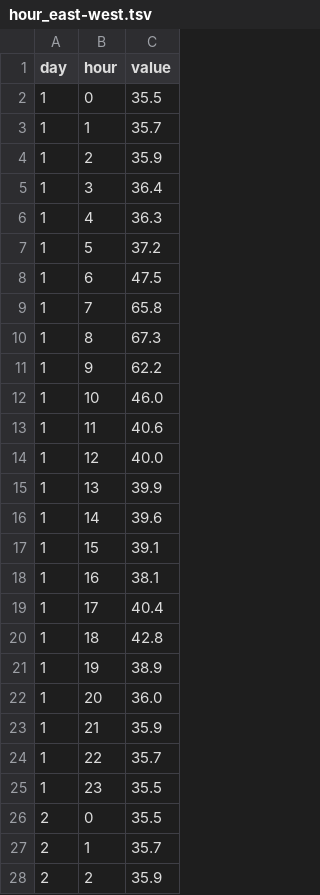
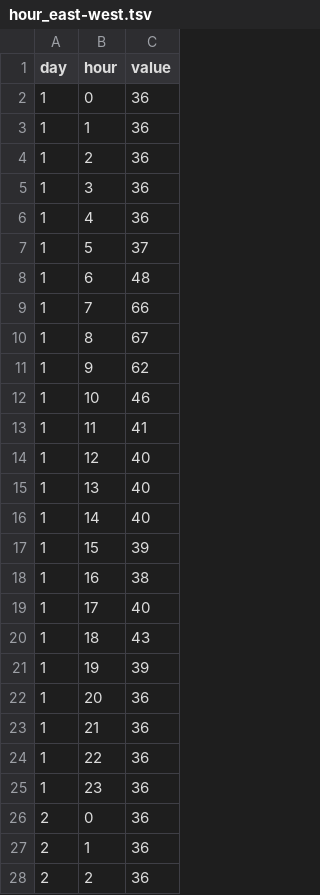
Before and after one commit to deleonkr/traviz, a TSV file: data/hour_east-west.tsv, drawn as a sheet; only a part is shown; the diff covers the shown part only.

```diff
--- a/data/hour_east-west.tsv
+++ b/data/hour_east-west.tsv
@@ -1,28 +1,28 @@
 day	hour	value
-1	0	35.5
-1	1	35.7
-1	2	35.9
-1	3	36.4
-1	4	36.3
-1	5	37.2
-1	6	47.5
-1	7	65.8
-1	8	67.3
-1	9	62.2
-1	10	46.0
-1	11	40.6
-1	12	40.0
-1	13	39.9
-1	14	39.6
-1	15	39.1
-1	16	38.1
-1	17	40.4
-1	18	42.8
-1	19	38.9
-1	20	36.0
-1	21	35.9
-1	22	35.7
-1	23	35.5
-2	0	35.5
-2	1	35.7
-2	2	35.9
+1	0	36
+1	1	36
+1	2	36
+1	3	36
+1	4	36
+1	5	37
+1	6	48
+1	7	66
+1	8	67
+1	9	62
+1	10	46
+1	11	41
+1	12	40
+1	13	40
+1	14	40
+1	15	39
+1	16	38
+1	17	40
+1	18	43
+1	19	39
+1	20	36
+1	21	36
+1	22	36
+1	23	36
+2	0	36
+2	1	36
+2	2	36
```
Also changed, not shown: 141 edited cells elsewhere in this file, data/hour_west-east.tsv, 26 other files.
